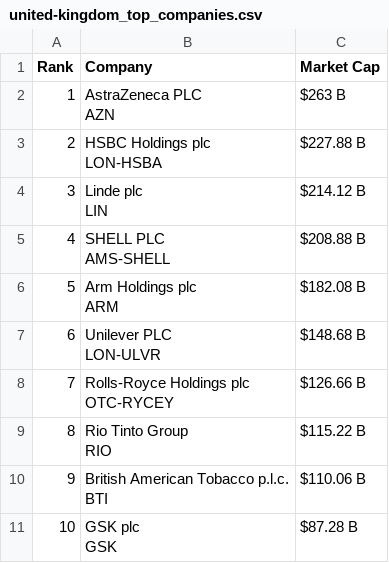
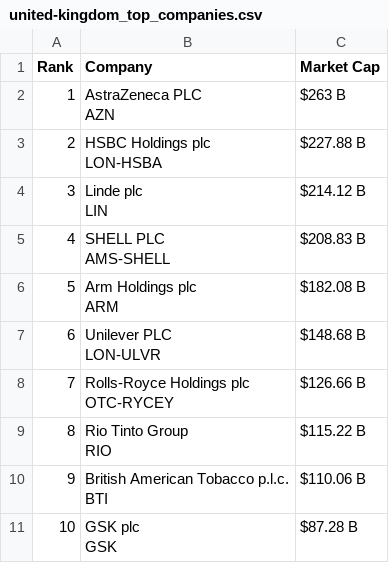
Before and after one commit to ayeeff/marketcap, a CSV file: data/united-kingdom_top_companies.csv, drawn as a sheet.

```diff
--- a/data/united-kingdom_top_companies.csv
+++ b/data/united-kingdom_top_companies.csv
@@ -7,4 +7,4 @@ LON-HSBA",$227.88 B
 LIN",$214.12 B
-4,"SHELL PLC
-AMS-SHELL",$208.88 B
+4,"SHELL PLC
+AMS-SHELL",$208.83 B
 5,"Arm Holdings plc
```
